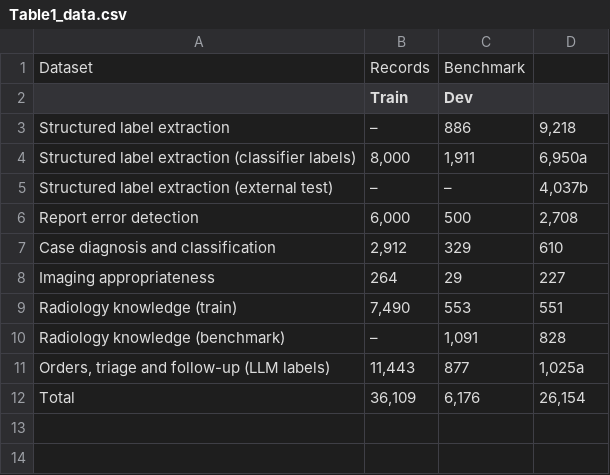
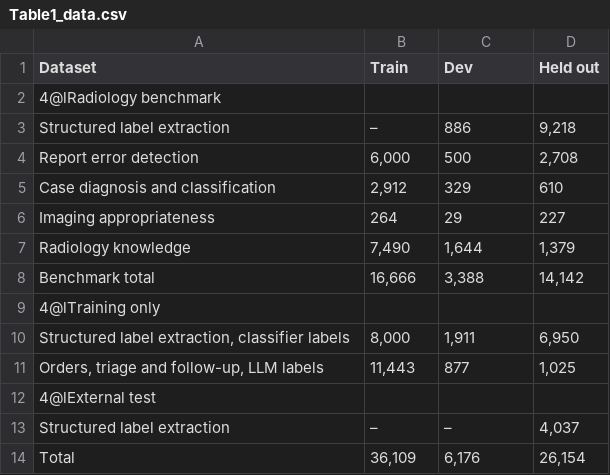
Before and after one commit to udiram/RadKev, a CSV file: results/manuscript/Table1_data.csv, drawn as a sheet.

```diff
--- a/results/manuscript/Table1_data.csv
+++ b/results/manuscript/Table1_data.csv
@@ -1,6 +1,4 @@
-Dataset,Records,Benchmark
-,Train,Dev,
+Dataset,Train,Dev,Held out
+4@lRadiology benchmark
 Structured label extraction,–,886,"9,218"
-Structured label extraction (classifier labels),"8,000","1,911","6,950a"
-Structured label extraction (external test),–,–,"4,037b"
 Report error detection,"6,000",500,"2,708"
@@ -8,5 +6,9 @@ Case diagnosis and classification,"2,912",329,610
 Imaging appropriateness,264,29,227
-Radiology knowledge (train),"7,490",553,551
-Radiology knowledge (benchmark),–,"1,091",828
-"Orders, triage and follow-up (LLM labels)","11,443",877,"1,025a"
+Radiology knowledge,"7,490","1,644","1,379"
+Benchmark total,"16,666","3,388","14,142"
+4@lTraining only
+"Structured label extraction, classifier labels","8,000","1,911","6,950"
+"Orders, triage and follow-up, LLM labels","11,443",877,"1,025"
+4@lExternal test
+Structured label extraction,–,–,"4,037"
 Total,"36,109","6,176","26,154"
```
Also changed, not shown: results/numbers.csv, 6 other files.
